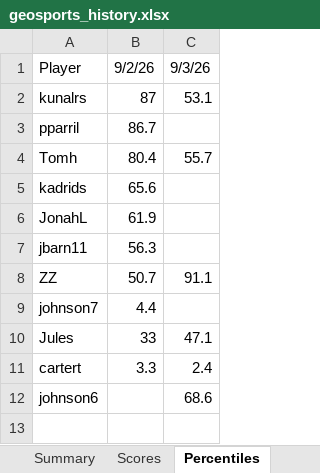
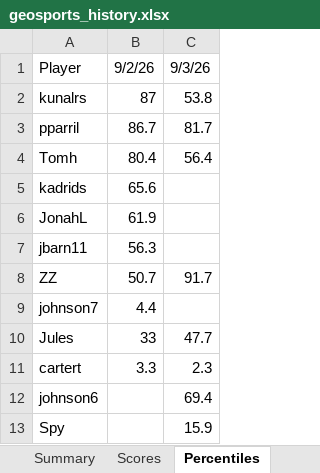
Before and after one commit to thenehan2442/geosport, an Excel workbook: geosports_history.xlsx, sheet Percentiles, drawn as a sheet; values as stored, in another font and other column widths than the file's, no borders; the diff names each change by its address in the sheet, - before the commit and + after, or states it on an @@ line.

```diff
--- a/geosports_history.xlsx (sheet Percentiles)
+++ b/geosports_history.xlsx (sheet Percentiles)
-C2: 53.1
+C2: 53.8
-C3: (empty)
+C3: 81.7
-C4: 55.7
+C4: 56.4
-C8: 91.1
+C8: 91.7
-C10: 47.1
+C10: 47.7
-C11: 2.4
+C11: 2.3
-C12: 68.6
+C12: 69.4
+row 13: Spy |  | 15.9
```
Also changed, not shown: sheet Summary, sheet Daily Summary, sheet Scores.
